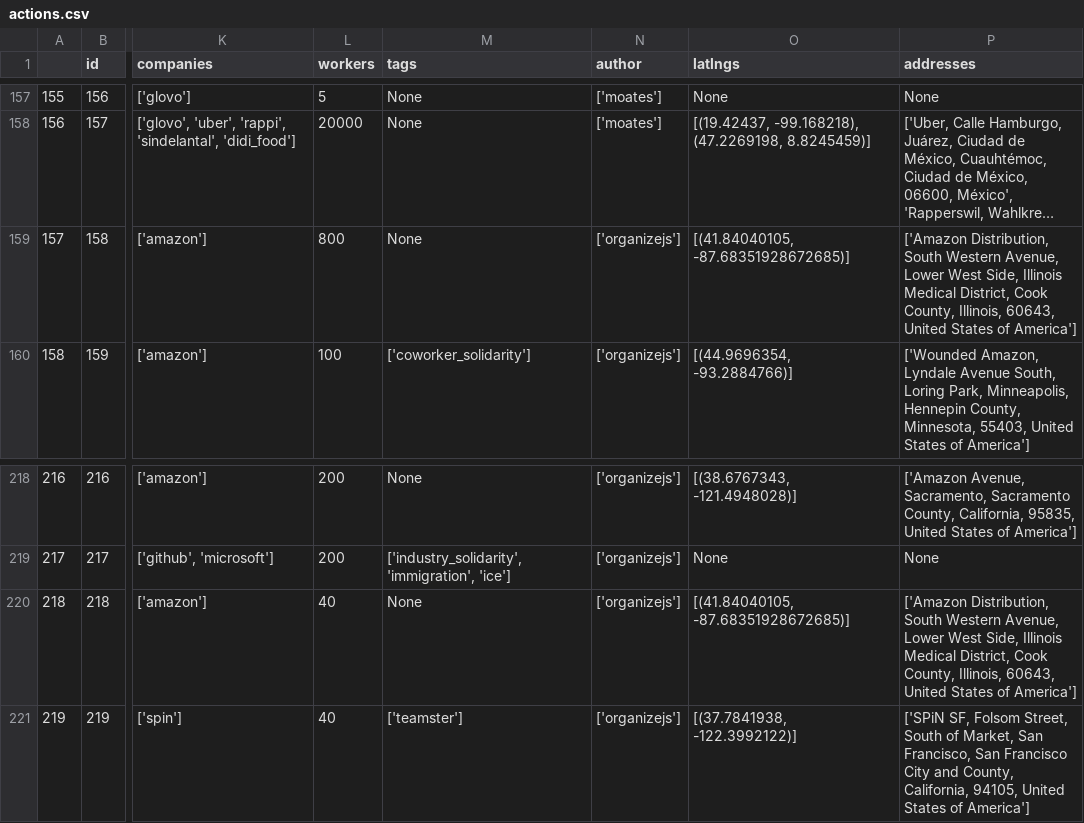
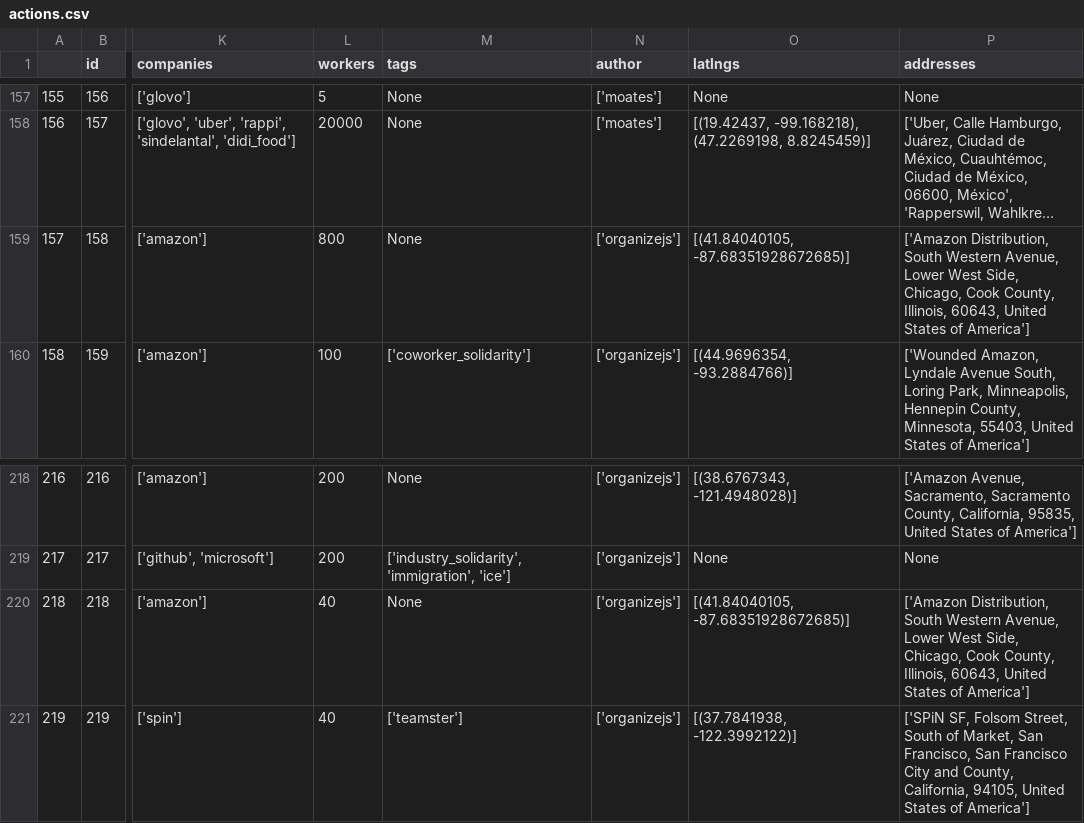
Before and after one commit to collective-action/tech, a CSV file: actions.csv, drawn as a sheet; only a part is shown, gaps mark what is left out; long unchanged cells end in …; the diff names each change by its address in the sheet, - before the commit and + after, or states it on an @@ line.

```diff
--- a/actions.csv
+++ b/actions.csv
-P159 (addresses): …West Side, Illinois Medical District, Cook County,…
+P159 (addresses): …West Side, Chicago, Cook County,…
-P220 (addresses): …West Side, Illinois Medical District, Cook County,…
+P220 (addresses): …West Side, Chicago, Cook County,…
```
Also changed, not shown: 4 other files.
